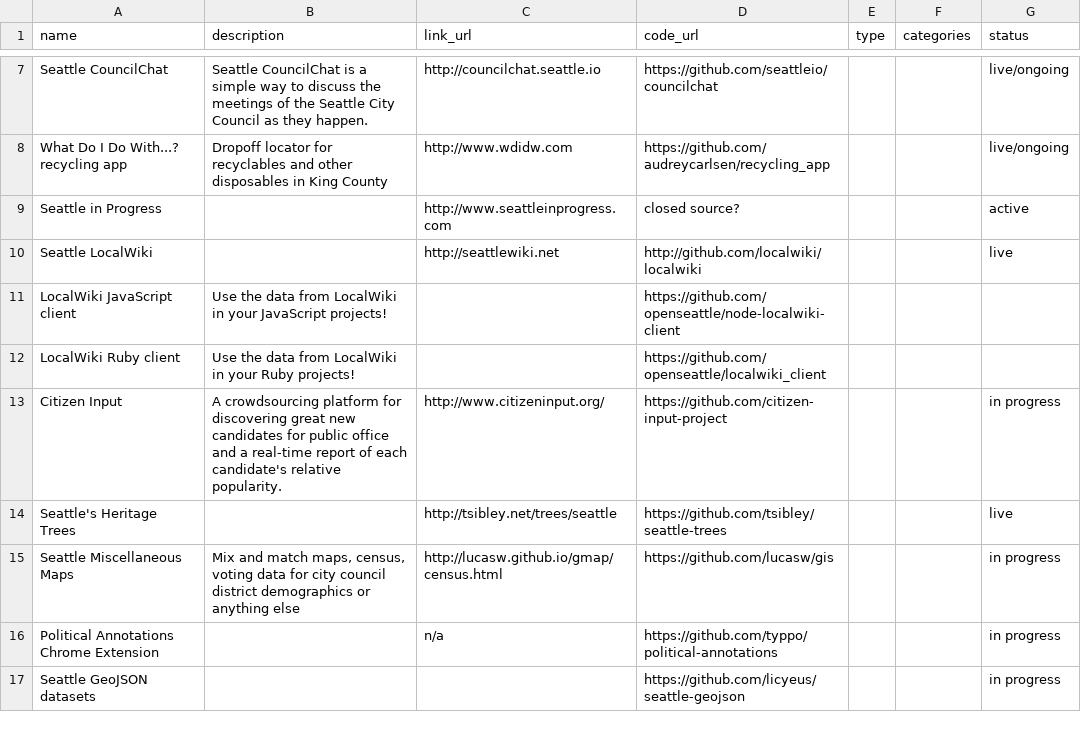
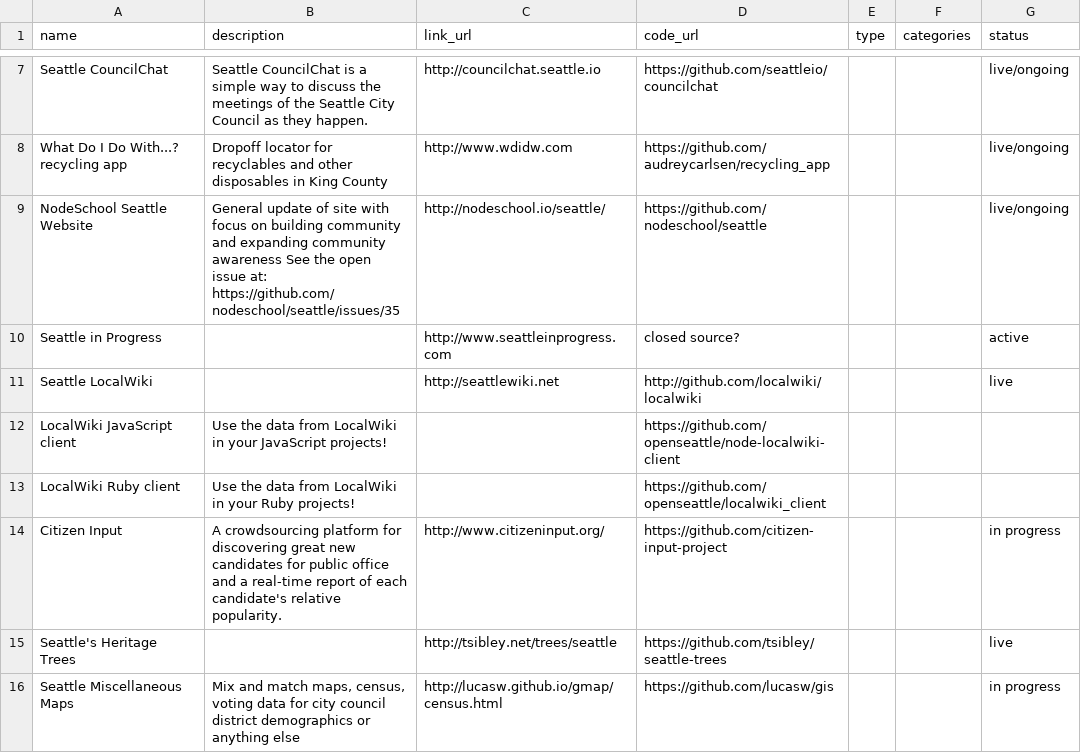
Before and after one commit to openseattle/openseattle.github.io, a CSV file: projects/index.csv, drawn as a sheet; only a part is shown, gaps mark what is left out; the shorter side is filled out with more unchanged rows; the diff names each change by its address in the sheet, - before the commit and + after, or states it on an @@ line.

Commit message:
added Seattle NodeSchool website update project

```diff
--- a/projects/index.csv
+++ b/projects/index.csv
+row 9: NodeSchool Seattle Website | General update of site with focus on building community and expanding community awareness See the open issue at: https://github.com/nodeschool/seattle/issues/35 | http://nodeschool.io/seattle/ | https://github.com/nodeschool/seattle |  |  | live/ongoing
```
